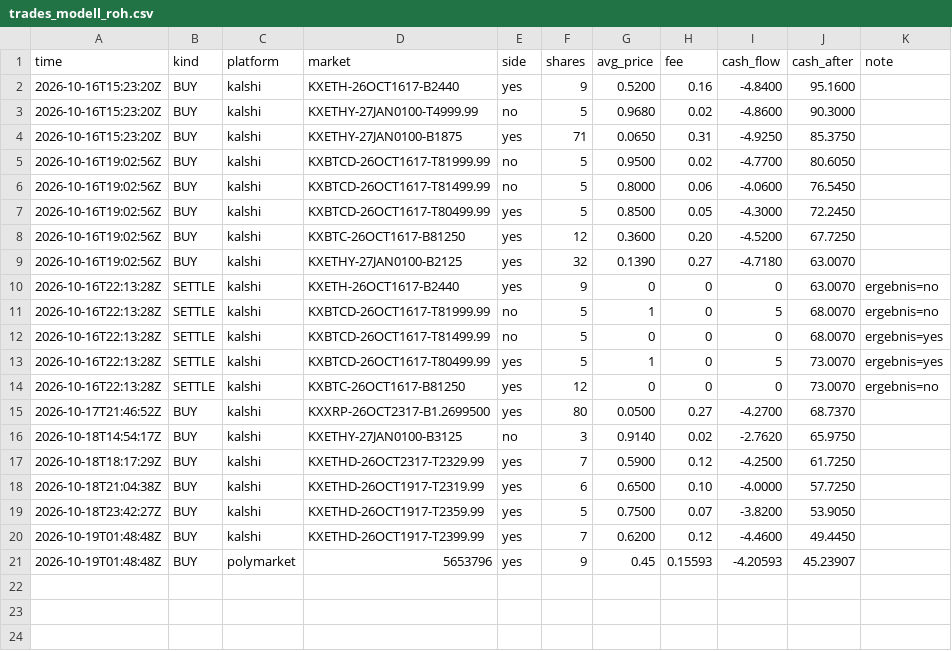
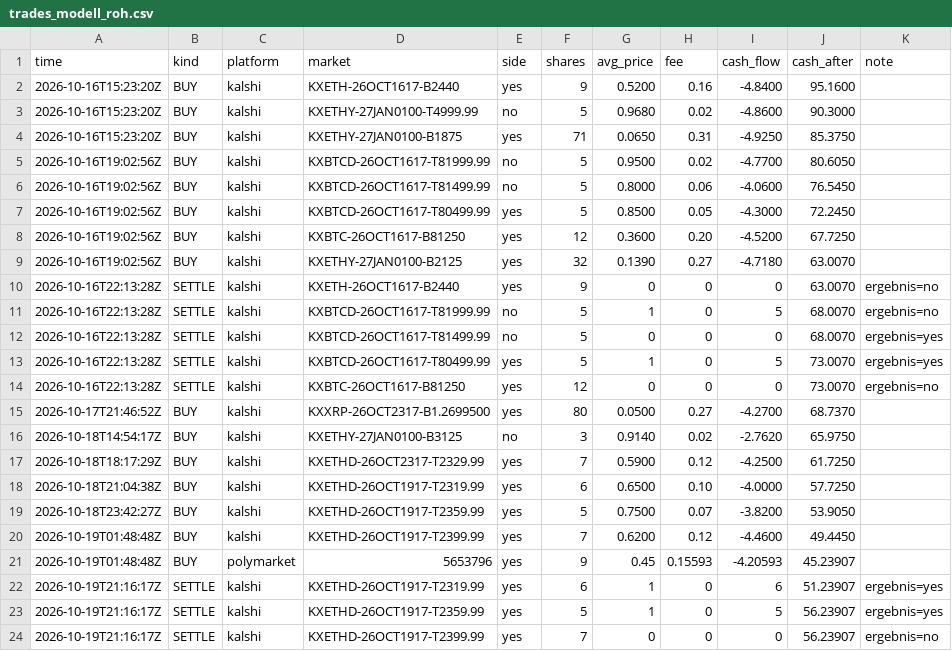
Before and after one commit to rouvenwieland/wahrscheinlichkeits-scanner-public, a CSV file: data/trades_modell_roh.csv, drawn as a sheet; the diff names each change by its address in the sheet, - before the commit and + after, or states it on an @@ line.

```diff
--- a/data/trades_modell_roh.csv
+++ b/data/trades_modell_roh.csv
+row 22: 2026-10-19T21:16:17Z | SETTLE | kalshi | KXETHD-26OCT1917-T2319.99 | yes | 6 | 1 | 0 | 6 | 51.23907 | ergebnis=yes
+row 23: 2026-10-19T21:16:17Z | SETTLE | kalshi | KXETHD-26OCT1917-T2359.99 | yes | 5 | 1 | 0 | 5 | 56.23907 | ergebnis=yes
+row 24: 2026-10-19T21:16:17Z | SETTLE | kalshi | KXETHD-26OCT1917-T2399.99 | yes | 7 | 0 | 0 | 0 | 56.23907 | ergebnis=no
```
Also changed, not shown: data/berichte/verlauf.csv, data/trades_punkt.csv, 5 other files.
